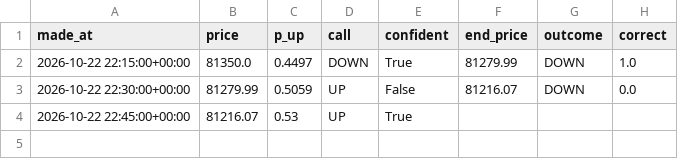
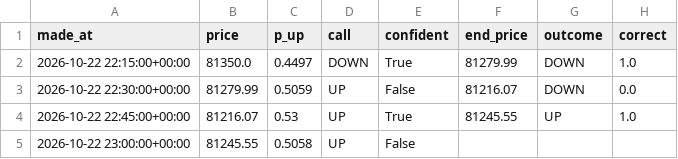
Before and after one commit to fastmoneyj/btc15, a CSV file: calls.csv, drawn as a sheet.

Commit message:
call 2026-10-22 23:00 UTC

```diff
--- a/calls.csv
+++ b/calls.csv
@@ -3,2 +3,3 @@ made_at,price,p_up,call,confident,end_price,outcome,correct
 2026-10-22 22:30:00+00:00,81279.99,0.5059,UP,False,81216.07,DOWN,0.0
-2026-10-22 22:45:00+00:00,81216.07,0.53,UP,True,,,
+2026-10-22 22:45:00+00:00,81216.07,0.53,UP,True,81245.55,UP,1.0
+2026-10-22 23:00:00+00:00,81245.55,0.5058,UP,False,,,
```
Also changed, not shown: 1 other file.
